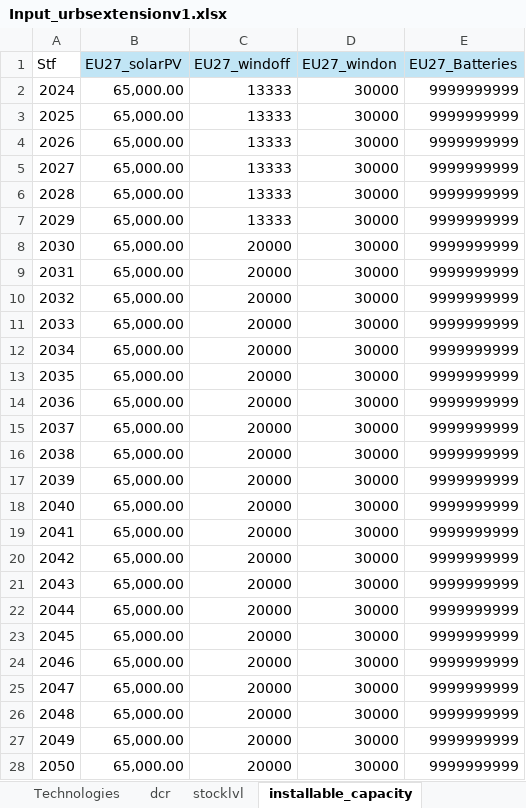
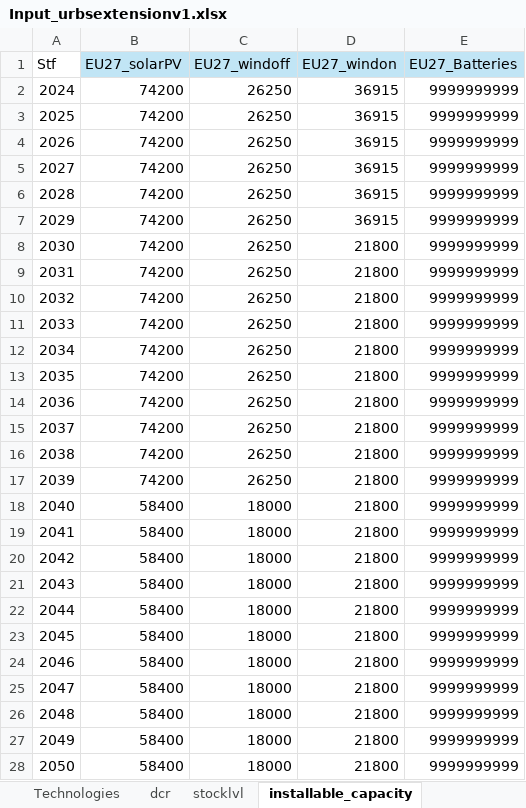
Before and after one commit to oitzingermaximilian/urbs-extension, an Excel workbook: Input_urbsextensionv1.xlsx, sheet installable_capacity, drawn as a sheet; values as stored, in another font and other column widths than the file's, no borders; the diff names each change by its address in the sheet, - before the commit and + after, or states it on an @@ line.

Commit message:
added automated plotting for capacities, adapted installable capacity upper bounds

```diff
--- a/Input_urbsextensionv1.xlsx (sheet installable_capacity)
+++ b/Input_urbsextensionv1.xlsx (sheet installable_capacity)
-B2:B17 (EU27_solarPV): 65,000.00
+B2:B17 (EU27_solarPV): 74200
-C2:C7 (EU27_windoff): 13333
+C2:C7 (EU27_windoff): 26250
-D2:D7 (EU27_windon): 30000
+D2:D7 (EU27_windon): 36915
-C8:C17 (EU27_windoff): 20000
+C8:C17 (EU27_windoff): 26250
-D8:D28 (EU27_windon): 30000
+D8:D28 (EU27_windon): 21800
-B18:B28 (EU27_solarPV): 65,000.00
+B18:B28 (EU27_solarPV): 58400
-C18:C28 (EU27_windoff): 20000
+C18:C28 (EU27_windoff): 18000
```
Also changed, not shown: sheet cost_sheet, sheet Technologies, 4 other files.
